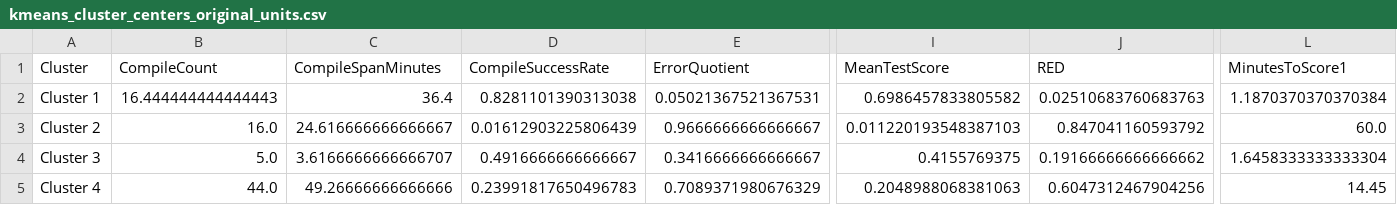
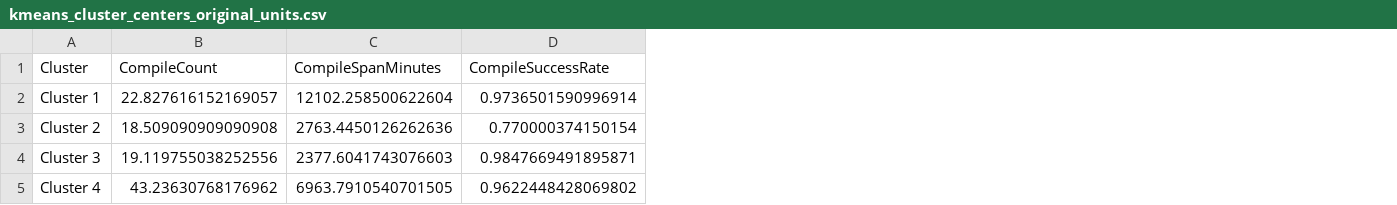
Before and after one commit to cmarshallbreton-prog/Traces_presenter, a CSV file: Jupyter/Chaine/analysis/kmeans_cluster_centers_original_units.csv, drawn as a sheet; only a part is shown, gaps mark what is left out; the diff covers the shown part only; the diff names each change by its address in the sheet, - before the commit and + after, or states it on an @@ line.

```diff
--- a/Jupyter/Chaine/analysis/kmeans_cluster_centers_original_units.csv
+++ b/Jupyter/Chaine/analysis/kmeans_cluster_centers_original_units.csv
-column E (ErrorQuotient), rows 2-5: 0.05021367521367531 | 0.9666666666666667 | 0.3416666666666667 | 0.7089371980676329
-column I (MeanTestScore), rows 2-5: 0.6986457833805582 | 0.011220193548387103 | 0.4155769375 | 0.2048988068381063
-column J (RED), rows 2-5: 0.02510683760683763 | 0.847041160593792 | 0.19166666666666662 | 0.6047312467904256
-column L (MinutesToScore1), rows 2-5: 1.1870370370370384 | 60.0 | 1.6458333333333304 | 14.45
-B2 (CompileCount): 16.444444444444443
+B2 (CompileCount): 22.827616152169057
-C2 (CompileSpanMinutes): 36.4
+C2 (CompileSpanMinutes): 12102.258500622604
-D2 (CompileSuccessRate): 0.8281101390313038
+D2 (CompileSuccessRate): 0.9736501590996914
-B3 (CompileCount): 16.0
+B3 (CompileCount): 18.509090909090908
-C3 (CompileSpanMinutes): 24.616666666666667
+C3 (CompileSpanMinutes): 2763.4450126262636
-D3 (CompileSuccessRate): 0.01612903225806439
+D3 (CompileSuccessRate): 0.770000374150154
-B4 (CompileCount): 5.0
+B4 (CompileCount): 19.119755038252556
-C4 (CompileSpanMinutes): 3.6166666666666707
+C4 (CompileSpanMinutes): 2377.6041743076603
-D4 (CompileSuccessRate): 0.4916666666666667
+D4 (CompileSuccessRate): 0.9847669491895871
-B5 (CompileCount): 44.0
+B5 (CompileCount): 43.23630768176962
-C5 (CompileSpanMinutes): 49.26666666666666
+C5 (CompileSpanMinutes): 6963.7910540701505
-D5 (CompileSuccessRate): 0.23991817650496783
+D5 (CompileSuccessRate): 0.9622448428069802
```
Also changed, not shown: 16 edited cells elsewhere in this file, Jupyter/Chaine/analysis/explained_variance.csv, Jupyter/Chaine/analysis/kmeans_cluster_centers_scaled.csv, 42 other files.
